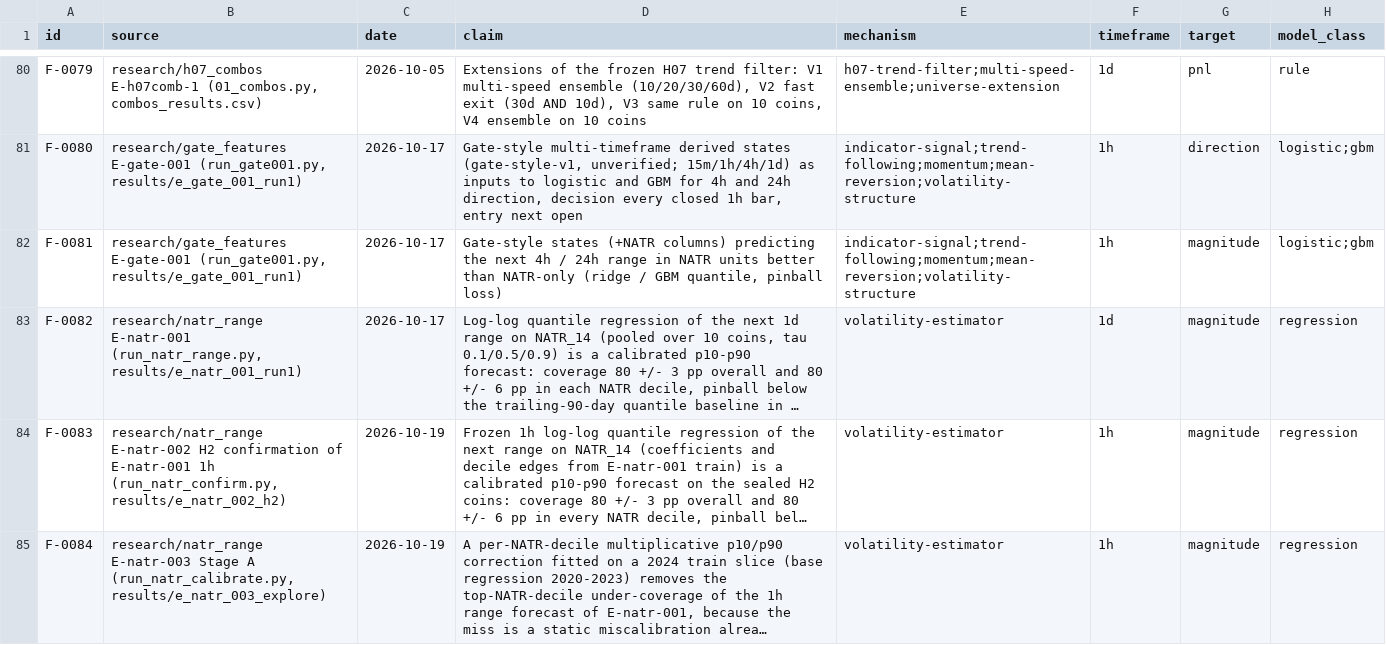
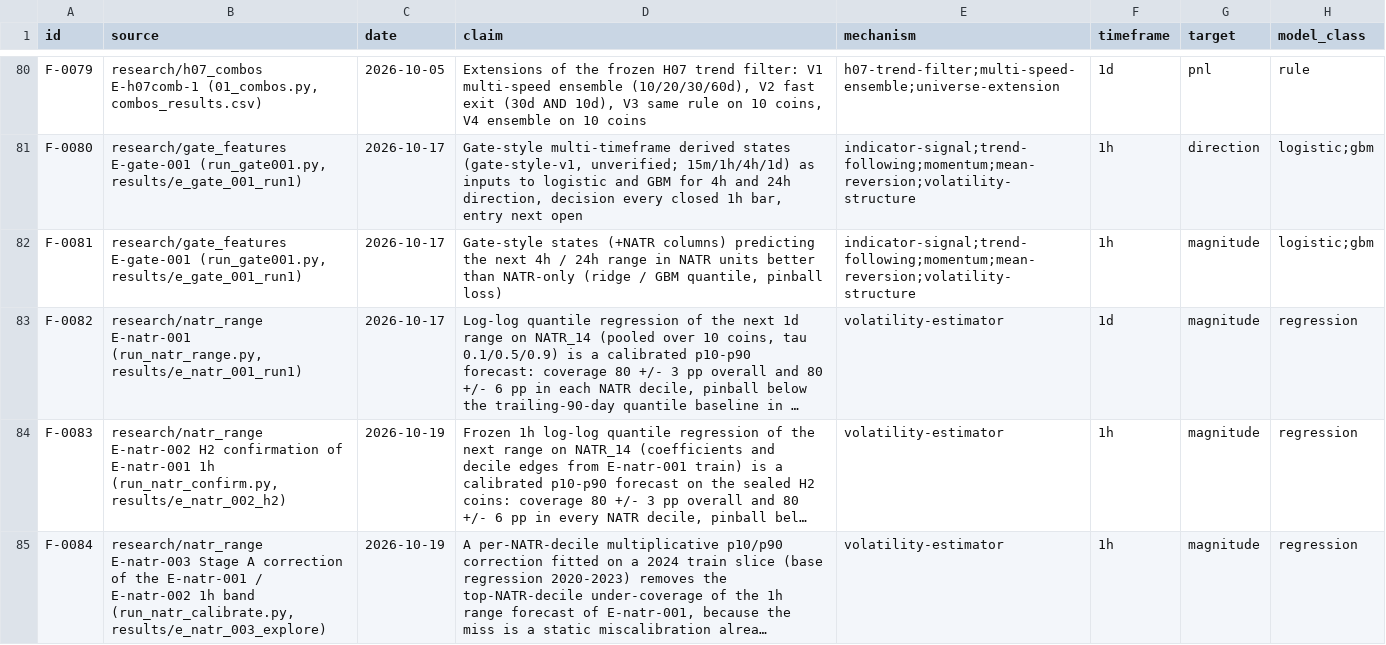
Before and after one commit to yuosef772424/crypto-signal-prediction, a CSV file: docs/research/failure_registry.csv, drawn as a sheet; only a part is shown, gaps mark what is left out; long unchanged cells end in …; the diff names each change by its address in the sheet, - before the commit and + after, or states it on an @@ line.

```diff
--- a/docs/research/failure_registry.csv
+++ b/docs/research/failure_registry.csv
-B85 (source): …Stage A (run_natr_calibrate.py, results/e_natr_003_explore)
+B85 (source): …Stage A correction of the E-natr-001 / E-natr-002 1h band (run_natr_calibrate.py, results/e_natr_003_explore)
```
